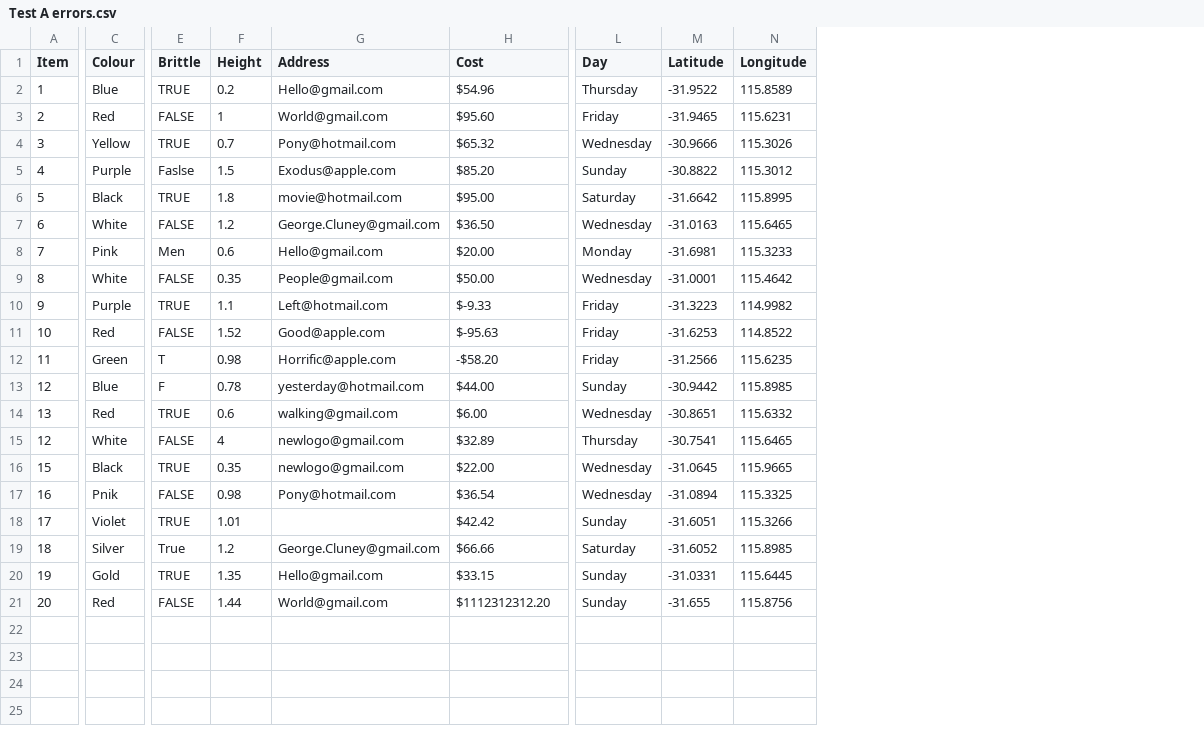
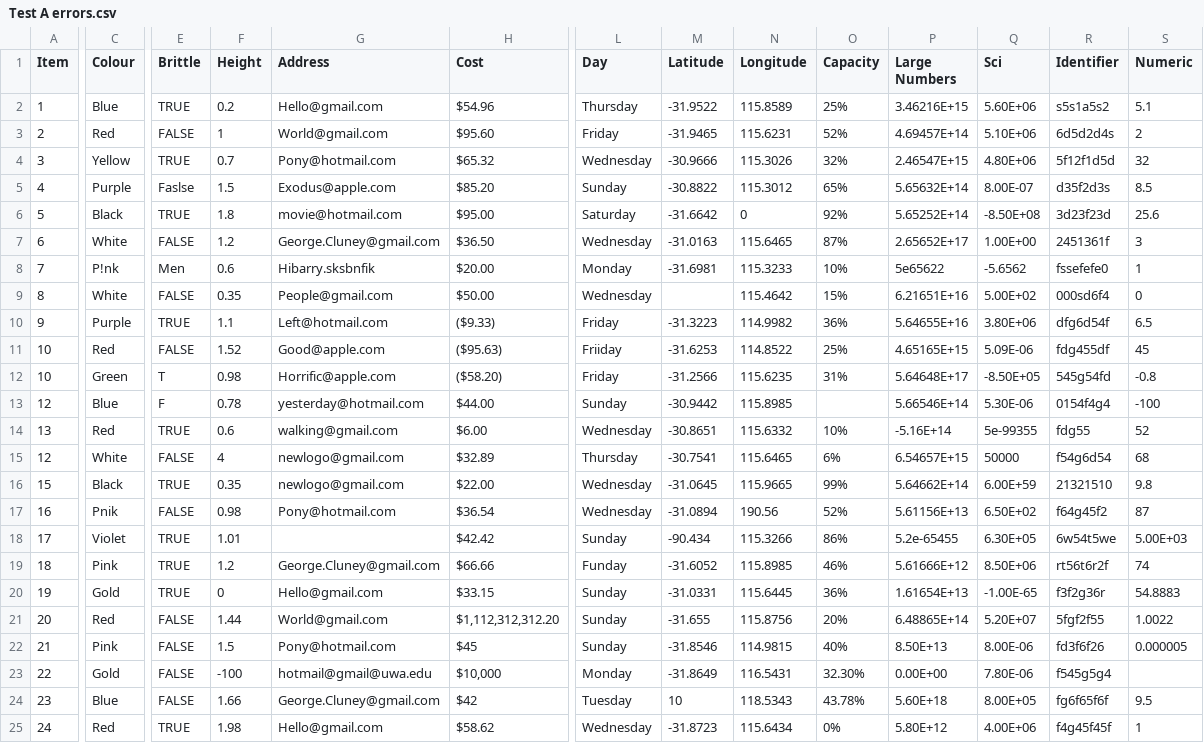
Before and after one commit to Alastairsc/CITS4406-Assignment2, a CSV file: csv_files/Test A errors.csv, drawn as a sheet; only a part is shown, gaps mark what is left out; rows hold the shown columns only; the diff names each change by its address in the sheet, - before the commit and + after, or states it on an @@ line.

Commit message:
Added get and set methods, alos added some data to test cases

```diff
--- a/csv_files/Test A errors.csv
+++ b/csv_files/Test A errors.csv
+column O (Capacity), rows 2-21: 25% | 52% | 32% | 65% | 92% | 87% | 10% | 15% | 36% | 25% | 31% |  | 10% | 6% | 99% | 52% | 86% | 46% | 36% | 20%
+column P (Large Numbers), rows 2-21: 3.46216E+15 | 4.69457E+14 | 2.46547E+15 | 5.65632E+14 | 5.65252E+14 | 2.65652E+17 | 5e65622 | 6.21651E+16 | 5.64655E+16 | 4.65165E+15 | 5.64648E+17 | 5.66546E+14 | -5.16E+14 | 6.54657E+15 | 5.64662E+14 | 5.61156E+13 | 5.2e-65455 | 5.61666E+12 | 1.61654E+13 | 6.48865E+14
+column Q (Sci), rows 2-21: 5.60E+06 | 5.10E+06 | 4.80E+06 | 8.00E-07 | -8.50E+08 | 1.00E+00 | -5.6562 | 5.00E+02 | 3.80E+06 | 5.09E-06 | -8.50E+05 | 5.30E-06 | 5e-99355 | 50000 | 6.00E+59 | 6.50E+02 | 6.30E+05 | 8.50E+06 | -1.00E-65 | 5.20E+07
+column R (Identifier), rows 2-21: s5s1a5s2 | 6d5d2d4s | 5f12f1d5d | d35f2d3s | 3d23f23d | 2451361f | fssefefe0 | 000sd6f4 | dfg6d54f | fdg455df | 545g54fd | 0154f4g4 | fdg55 | f54g6d54 | 21321510 | f64g45f2 | 6w54t5we | rt56t6r2f | f3f2g36r | 5fgf2f55
+column S (Numeric), rows 2-21: 5.1 | 2 | 32 | 8.5 | 25.6 | 3 | 1 | 0 | 6.5 | 45 | -0.8 | -100 | 52 | 68 | 9.8 | 87 | 5.00E+03 | 74 | 54.8883 | 1.0022
-N6 (Longitude): 115.8995
+N6 (Longitude): 0
-C8 (Colour): Pink
+C8 (Colour): P!nk
-G8 (Address): Hello@gmail.com
+G8 (Address): Hibarry.sksbnfik
-M9 (Latitude): -31.0001
+M9 (Latitude): (empty)
-H10 (Cost): $-9.33
+H10 (Cost): ($9.33)
-H11 (Cost): $-95.63
+H11 (Cost): ($95.63)
-L11 (Day): Friday
+L11 (Day): Friiday
-A12 (Item): 11
+A12 (Item): 10
-H12 (Cost): -$58.20
+H12 (Cost): ($58.20)
-N17 (Longitude): 115.3325
+N17 (Longitude): 190.56
-M18 (Latitude): -31.6051
+M18 (Latitude): -90.434
-C19 (Colour): Silver
+C19 (Colour): Pink
-E19 (Brittle): True
+E19 (Brittle): TRUE
-L19 (Day): Saturday
+L19 (Day): Funday
-F20 (Height): 1.35
+F20 (Height): 0
-H21 (Cost): $1112312312.20
+H21 (Cost): $1,112,312,312.20
+row 22: 21 | Pink | FALSE | 1.5 | Pony@hotmail.com | $45 | Sunday | -31.8546 | 114.9815 | 40% | 8.50E+13 | 8.00E-06 | fd3f6f26 | 0.000005
+row 23: 22 | Gold | FALSE | -100 | hotmail@gmail@uwa.edu | $10,000 | Monday | -31.8649 | 116.5431 | 32.30% | 0.00E+00 | 7.80E-06 | f545g5g4
+row 24: 23 | Blue | FALSE | 1.66 | George.Cluney@gmail.com | $42 | Tuesday | 10 | 118.5343 | 43.78% | 5.60E+18 | 8.00E+05 | fg6f65f6f | 9.5
+row 25: 24 | Red | TRUE | 1.98 | Hello@gmail.com | $58.62 | Wednesday | -31.8723 | 115.6434 | 0% | 5.80E+12 | 4.00E+06 | f4g45f45f | 1
```
Also changed, not shown: csv_files/Test A.csv, csv_files/basic_errors.csv, 1 other file.
